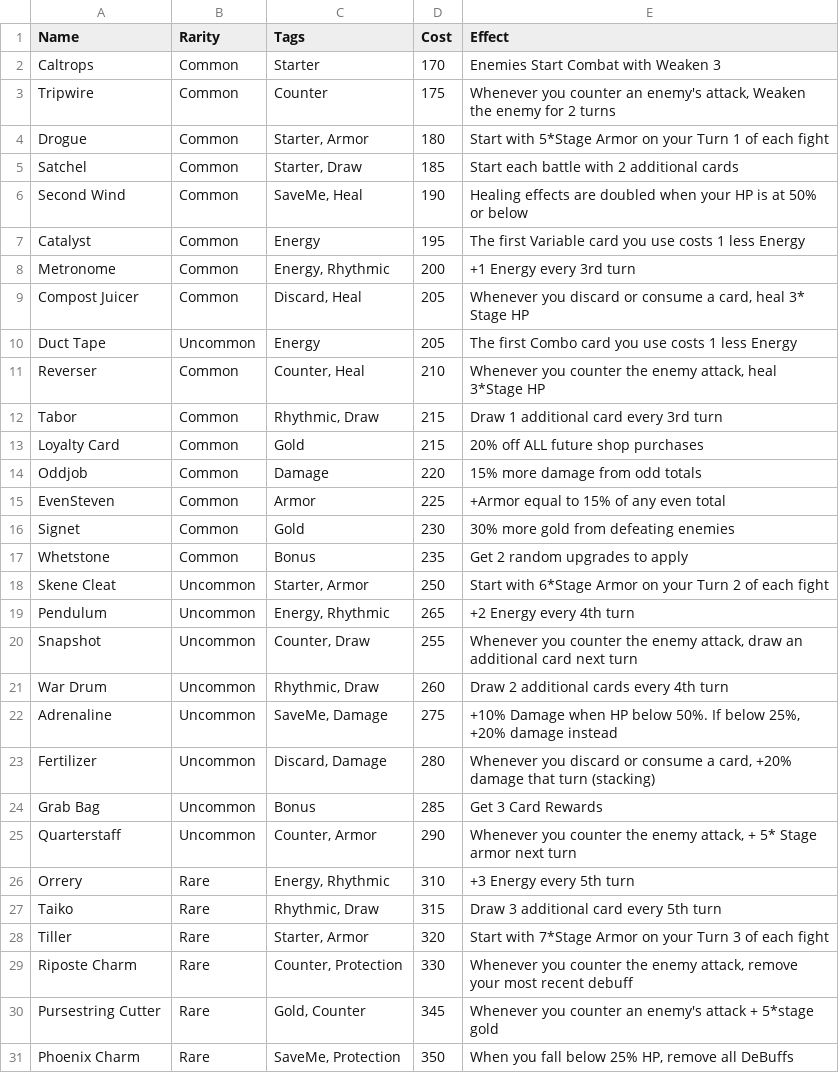
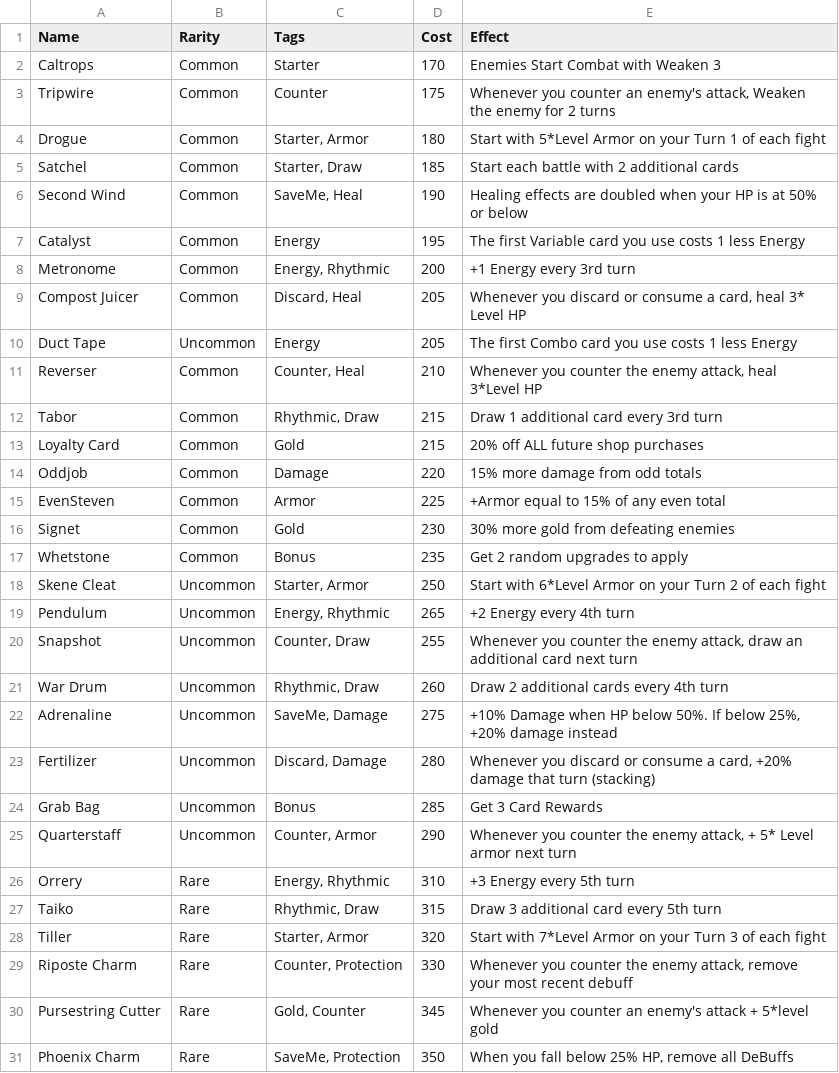
Before and after one commit to rcdploo/mathknight, a CSV file: src/battle/Items.csv, drawn as a sheet; only a part is shown.

```diff
--- a/src/battle/Items.csv
+++ b/src/battle/Items.csv
@@ -3,3 +3,3 @@ Caltrops,Common,Starter,170,Enemies Start Combat with Weaken 3
 Tripwire,Common,Counter,175,"Whenever you counter an enemy's attack, Weaken the enemy for 2 turns"
-Drogue,Common,"Starter, Armor",180,Start with 5*Stage Armor on your Turn 1 of each fight
+Drogue,Common,"Starter, Armor",180,Start with 5*Level Armor on your Turn 1 of each fight
 Satchel,Common,"Starter, Draw",185,Start each battle with 2 additional cards
@@ -8,5 +8,5 @@ Catalyst,Common,Energy,195,The first Variable card you use costs 1 less Energy
 Metronome,Common,"Energy, Rhythmic",200,+1 Energy every 3rd turn
-Compost Juicer,Common,"Discard, Heal",205,"Whenever you discard or consume a card, heal 3* Stage HP"
+Compost Juicer,Common,"Discard, Heal",205,"Whenever you discard or consume a card, heal 3* Level HP"
 Duct Tape,Uncommon,Energy,205,The first Combo card you use costs 1 less Energy
-Reverser,Common,"Counter, Heal",210,"Whenever you counter the enemy attack, heal 3*Stage HP"
+Reverser,Common,"Counter, Heal",210,"Whenever you counter the enemy attack, heal 3*Level HP"
 Tabor,Common,"Rhythmic, Draw",215,Draw 1 additional card every 3rd turn
@@ -17,3 +17,3 @@ Signet,Common,Gold,230,30% more gold from defeating enemies
 Whetstone,Common,Bonus,235,Get 2 random upgrades to apply
-Skene Cleat,Uncommon,"Starter, Armor",250,Start with 6*Stage Armor on your Turn 2 of each fight
+Skene Cleat,Uncommon,"Starter, Armor",250,Start with 6*Level Armor on your Turn 2 of each fight
 Pendulum,Uncommon,"Energy, Rhythmic",265,+2 Energy every 4th turn
@@ -24,8 +24,8 @@ Fertilizer,Uncommon,"Discard, Damage",280,"Whenever you discard or consume a car
 Grab Bag,Uncommon,Bonus,285,Get 3 Card Rewards
-Quarterstaff,Uncommon,"Counter, Armor",290,"Whenever you counter the enemy attack, + 5* Stage armor next turn"
+Quarterstaff,Uncommon,"Counter, Armor",290,"Whenever you counter the enemy attack, + 5* Level armor next turn"
 Orrery,Rare,"Energy, Rhythmic",310,+3 Energy every 5th turn
 Taiko,Rare,"Rhythmic, Draw",315,Draw 3 additional card every 5th turn
-Tiller,Rare,"Starter, Armor",320,Start with 7*Stage Armor on your Turn 3 of each fight
+Tiller,Rare,"Starter, Armor",320,Start with 7*Level Armor on your Turn 3 of each fight
 Riposte Charm,Rare,"Counter, Protection",330,"Whenever you counter the enemy attack, remove your most recent debuff"
-Pursestring Cutter,Rare,"Gold, Counter",345,Whenever you counter an enemy's attack + 5*stage gold
+Pursestring Cutter,Rare,"Gold, Counter",345,Whenever you counter an enemy's attack + 5*level gold
 Phoenix Charm,Rare,"SaveMe, Protection",350,"When you fall below 25% HP, remove all DeBuffs"
```
Also changed, not shown: src/battle/Monsters.csv, src/battle/Rewards and Shops.csv, 12 other files.
